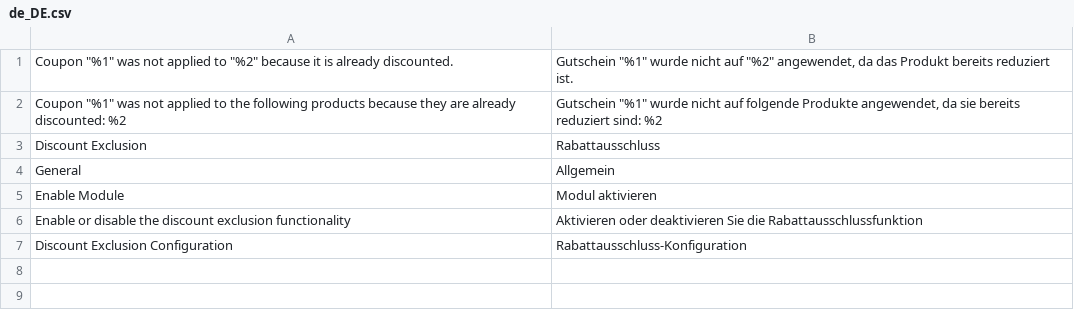
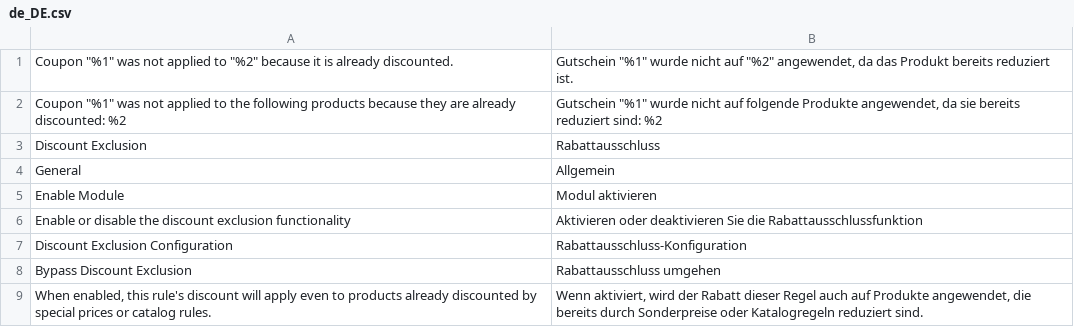
Before and after one commit to pixelperfectat/magento2-module-discount-exclusion, a CSV file: src/i18n/de_DE.csv, drawn as a sheet.

```diff
--- a/src/i18n/de_DE.csv
+++ b/src/i18n/de_DE.csv
@@ -7 +7,3 @@
 "Discount Exclusion Configuration","Rabattausschluss-Konfiguration"
+"Bypass Discount Exclusion","Rabattausschluss umgehen"
+"When enabled, this rule's discount will apply even to products already discounted by special prices or catalog rules.","Wenn aktiviert, wird der Rabatt dieser Regel auch auf Produkte angewendet, die bereits durch Sonderpreise oder Katalogregeln reduziert sind."
```
Also changed, not shown: src/i18n/en_US.csv, src/i18n/es_ES.csv, 8 other files.
